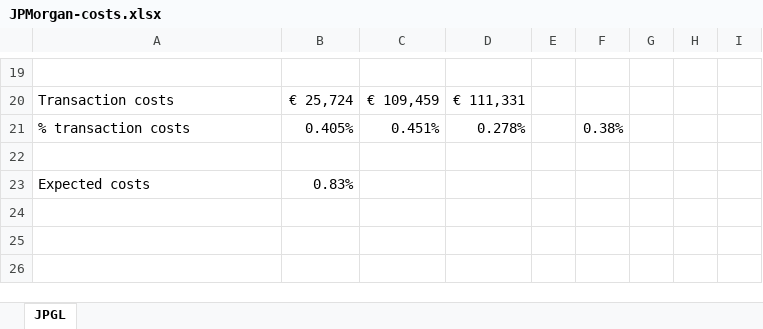
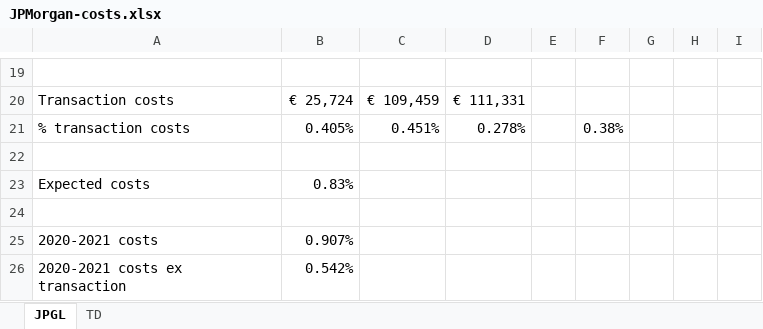
Before and after one commit to Jokerling45/indexfondsen, an Excel workbook: JPMorgan/JPMorgan-costs.xlsx, sheet JPGL, drawn as a sheet; only a part is shown, gaps mark what is left out; values as stored, in another font and other column widths than the file's, no borders; the diff names each change by its address in the sheet, - before the commit and + after, or states it on an @@ line.

```diff
--- a/JPMorgan/JPMorgan-costs.xlsx (sheet JPGL)
+++ b/JPMorgan/JPMorgan-costs.xlsx (sheet JPGL)
+sheet tab: TD
+row 24: (empty)
+row 25: 2020-2021 costs | 0.907%
+row 26: 2020-2021 costs ex transaction | 0.542%
```
Also changed, not shown: NorthernTrust/NT-KostenBepaling.xlsx, SPDR/spdr.xlsx, 24 other files.
